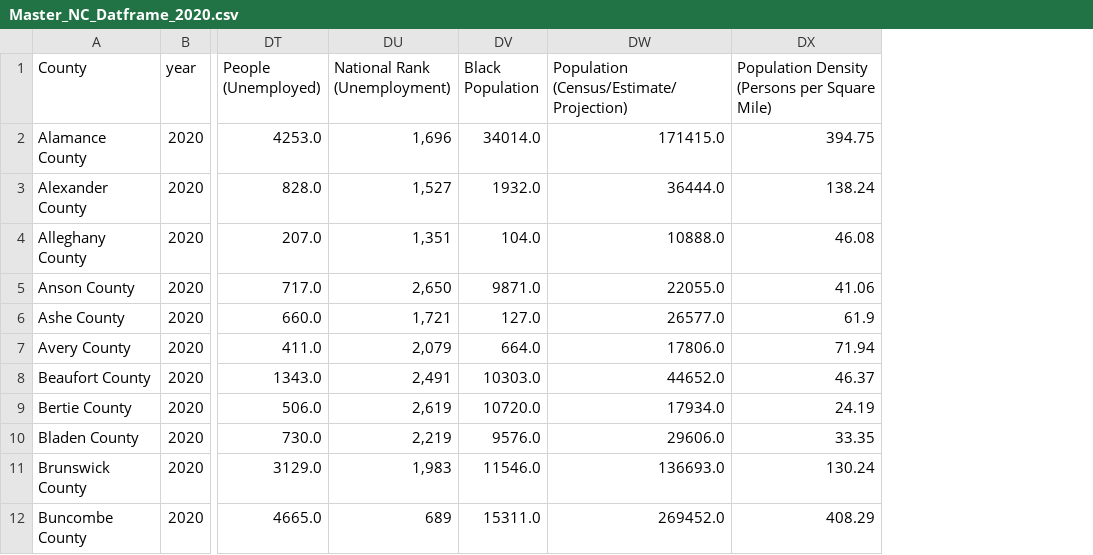
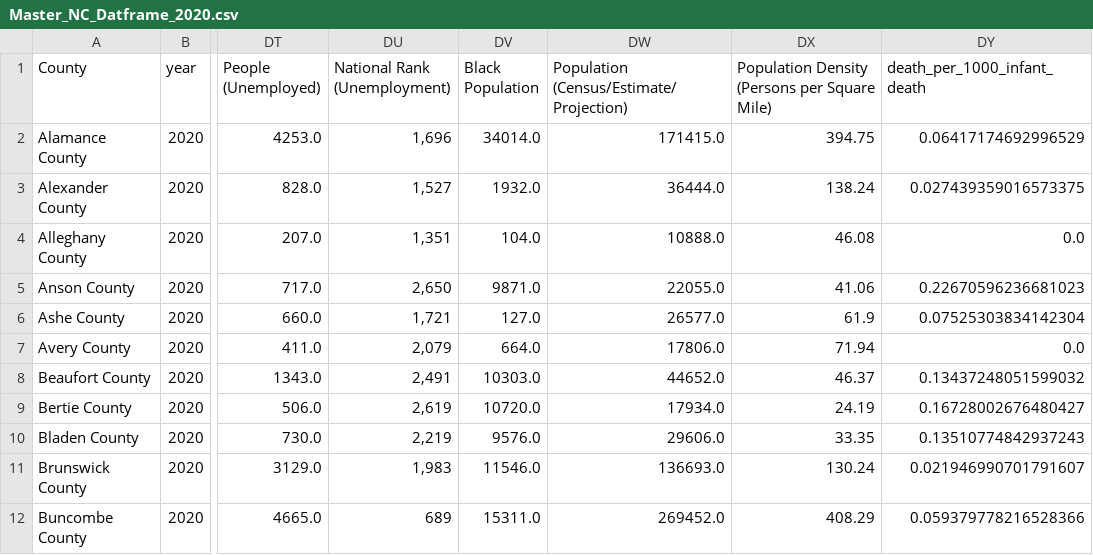
Before and after one commit to SwagmasterMatt/Public-Health-Exploratory-Analysis, a CSV file: Clean_Resources/Master_NC_Datframe_2020.csv, drawn as a sheet; only a part is shown, gaps mark what is left out; the diff names each change by its address in the sheet, - before the commit and + after, or states it on an @@ line.

Commit message:
"Added column to Master df"

```diff
--- a/Clean_Resources/Master_NC_Datframe_2020.csv
+++ b/Clean_Resources/Master_NC_Datframe_2020.csv
+column DY (death_per_1000_infant_death), rows 2-12: 0.06417174692996529 | 0.027439359016573375 | 0.0 | 0.22670596236681023 | 0.07525303834142304 | 0.0 | 0.13437248051599032 | 0.16728002676480427 | 0.13510774842937243 | 0.021946990701791607 | 0.059379778216528366
```
